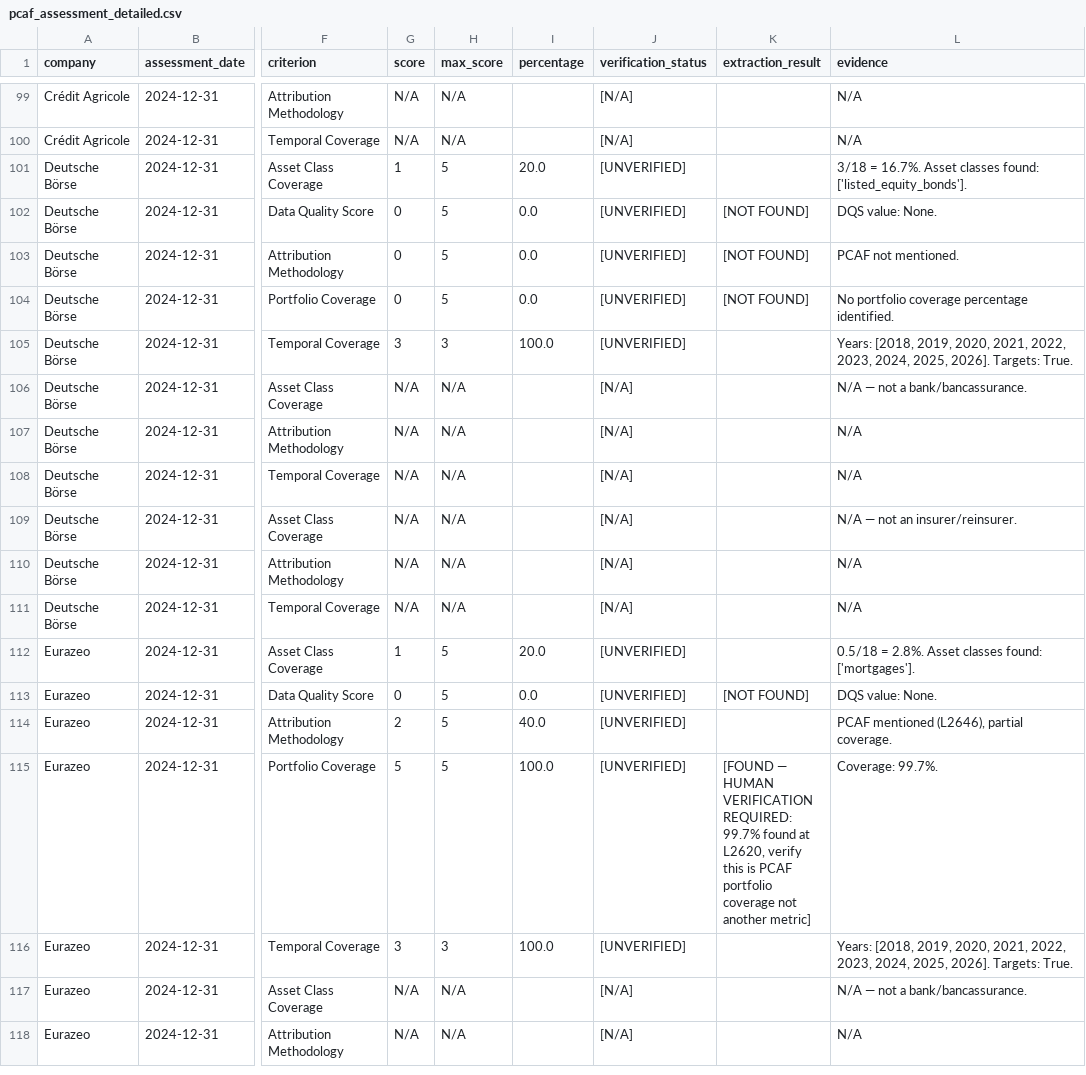
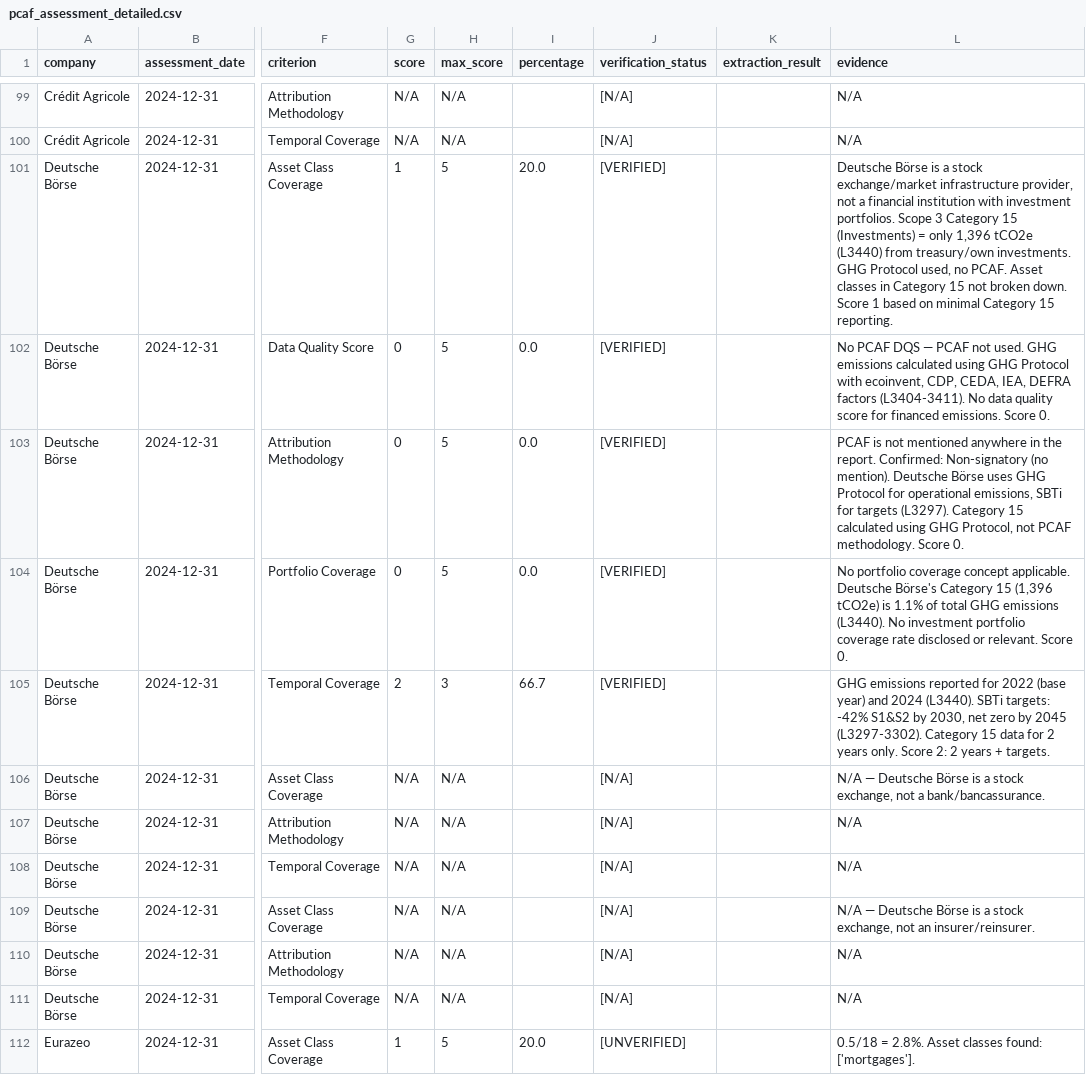
Before and after one commit to eplr/pcaf-compliance, a CSV file: output/pcaf_assessment_detailed.csv, drawn as a sheet; only a part is shown, gaps mark what is left out; the shorter side is filled out with more unchanged rows; the diff names each change by its address in the sheet, - before the commit and + after, or states it on an @@ line.

Commit message:
Verify Deutsche Börse: full reading of Annual Report 2024 (10420 lines)
Part A: 3/23 (13.0%) — down from 4/23
  - Temporal Coverage: 3→2 (only 2 years of Category 15 data, not 3+)
  - All other scores unchanged (auto-scan was mostly correct for this case)

Structural note: Deutsche Börse is a stock exchange/market infrastructure
provider. PCAF framework is largely inapplicable. Category 15 = only
1,396 tCO2e (1.1% of total emissions) from treasury investments.
PCAF not mentioned in the report. SBTi validated for operational emissions.

Co-Authored-By: Oz <oz-agent@warp.dev>

```diff
--- a/output/pcaf_assessment_detailed.csv
+++ b/output/pcaf_assessment_detailed.csv
-J101:J105 (verification_status): [UNVERIFIED]
+J101:J105 (verification_status): [VERIFIED]
-L101 (evidence): 3/18 = 16.7%. Asset classes found: ['listed_equity_bonds'].
+L101 (evidence): Deutsche Börse is a stock exchange/market infrastructure provider, not a financial institution with investment portfolios. Scope 3 Category 15 (Investments) = only 1,396 tCO2e (L3440) from treasury/own investments. GHG Protocol used, no PCAF. Asset classes in Category 15 not broken down. Score 1 based on minimal Category 15 reporting.
-K102:K104 (extraction_result): [NOT FOUND]
+K102:K104 (extraction_result): (empty)
-L102 (evidence): DQS value: None.
+L102 (evidence): No PCAF DQS — PCAF not used. GHG emissions calculated using GHG Protocol with ecoinvent, CDP, CEDA, IEA, DEFRA factors (L3404-3411). No data quality score for financed emissions. Score 0.
-L103 (evidence): PCAF not mentioned.
+L103 (evidence): PCAF is not mentioned anywhere in the report. Confirmed: Non-signatory (no mention). Deutsche Börse uses GHG Protocol for operational emissions, SBTi for targets (L3297). Category 15 calculated using GHG Protocol, not PCAF methodology. Score 0.
-L104 (evidence): …portfolio coverage percentage identified.
+L104 (evidence): …portfolio coverage concept applicable. Deutsche Börse's Category 15 (1,396 tCO2e) is 1.1% of total GHG emissions (L3440). No investment portfolio coverage rate disclosed or relevant. Score 0.
-G105 (score): 3
+G105 (score): 2
-I105 (percentage): 100.0
+I105 (percentage): 66.7
-L105 (evidence): Years: [2018, 2019, 2020, 2021, 2022, 2023, 2024, 2025, 2026]. Targets: True.
+L105 (evidence): GHG emissions reported for 2022 (base year) and 2024 (L3440). SBTi targets: -42% S1&S2 by 2030, net zero by 2045 (L3297-3302). Category 15 data for 2 years only. Score 2: 2 years + targets.
-L106 (evidence): N/A — not a…
+L106 (evidence): N/A — Deutsche Börse is a stock exchange, not a…
-L109 (evidence): N/A — not an…
+L109 (evidence): N/A — Deutsche Börse is a stock exchange, not an…
```
Also changed, not shown: output/pcaf_assessment_overall.csv, output/pcaf_assessment_parts.csv, 3 other files.
